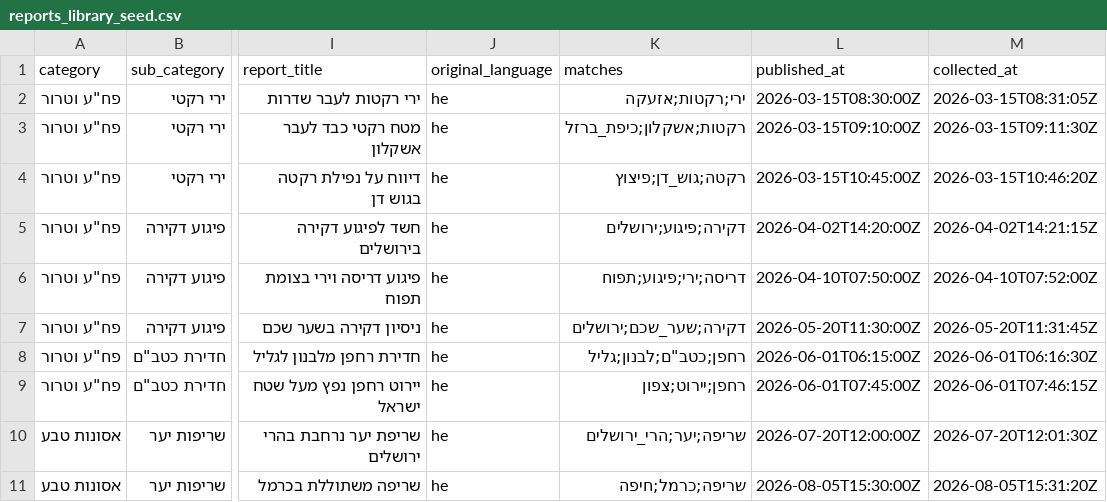
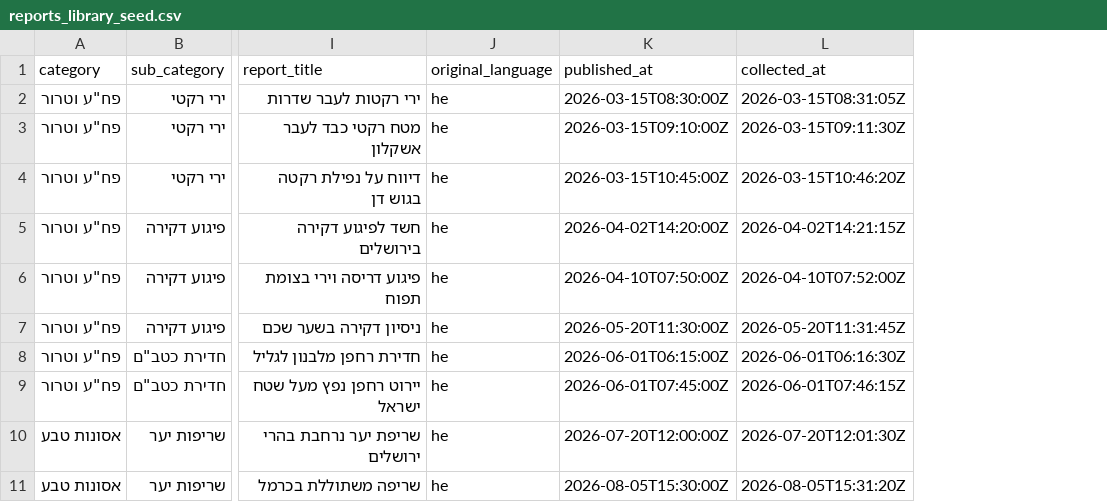
Before and after one commit to OrZafrani/ANAAREF, a CSV file: backend/src/seed/reports_library_seed.csv, drawn as a sheet; only a part is shown, gaps mark what is left out; the diff names each change by its address in the sheet, - before the commit and + after, or states it on an @@ line.

```diff
--- a/backend/src/seed/reports_library_seed.csv
+++ b/backend/src/seed/reports_library_seed.csv
-column K (matches), rows 2-11: ירי;רקטות;אזעקה | רקטות;אשקלון;כיפת_ברזל | רקטה;גוש_דן;פיצוץ | דקירה;פיגוע;ירושלים | דריסה;ירי;פיגוע;תפוח | דקירה;שער_שכם;ירושלים | רחפן;כטב"ם;לבנון;גליל | רחפן;יירוט;צפון | שריפה;יער;הרי_ירושלים | שריפה;כרמל;חיפה
```
Also changed, not shown: 12 other files.
